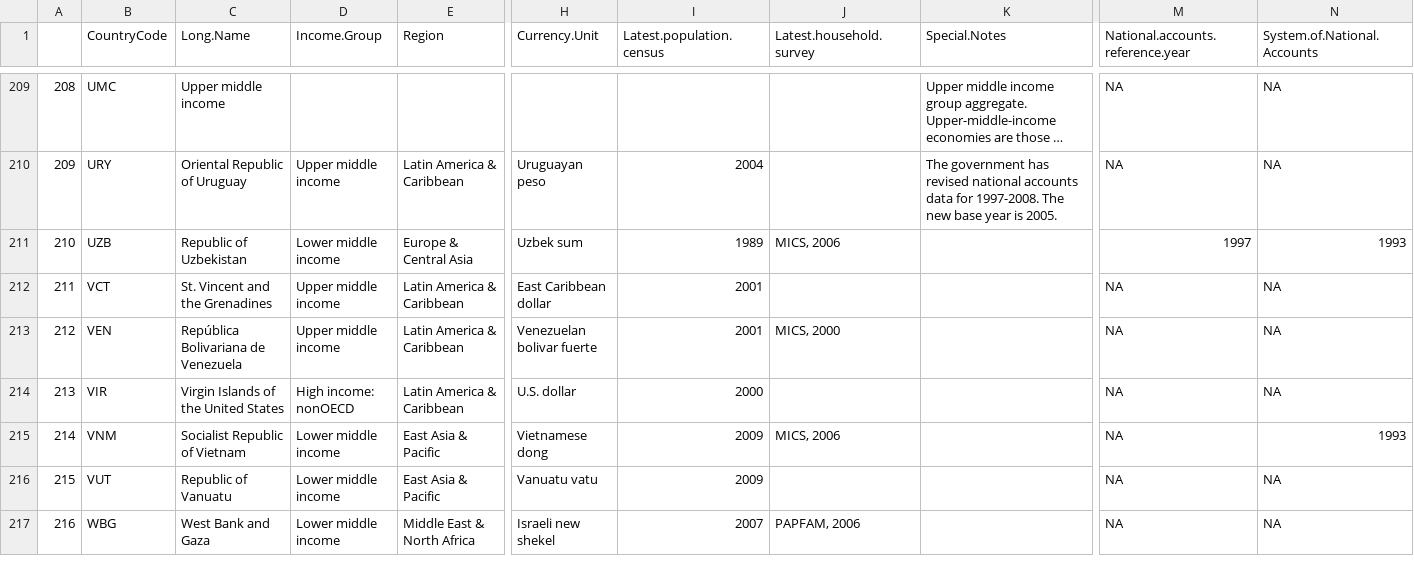
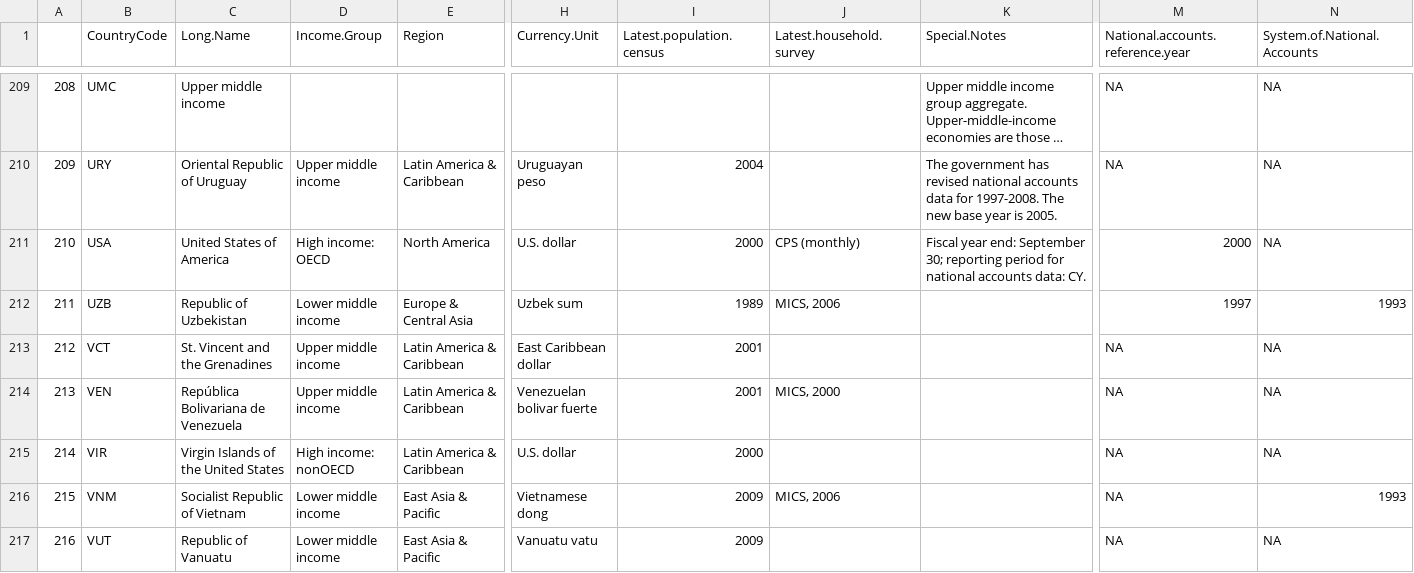
Before and after one commit to agbaca/DDSCase1, a CSV file: educgdp.csv, drawn as a sheet; only a part is shown, gaps mark what is left out; the shorter side is filled out with more unchanged rows; long unchanged cells end in …; addresses are those after the commit; rows hold the shown columns only; the diff names each change by its address in the sheet, - before the commit and + after, or states it on an @@ line.

```diff
--- a/educgdp.csv
+++ b/educgdp.csv
+row 211: 210 | USA | United States of America | High income: OECD | North America | U.S. dollar | 2000 | CPS (monthly) | Fiscal year end: September 30; reporting period for national accounts data: CY. | 2000 | NA
@@ column A renumbered from row 212 down @@
```
Also changed, not shown: sorted.csv, 2 other files.
